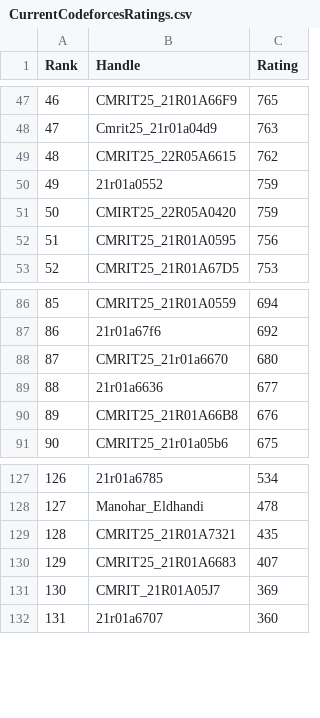
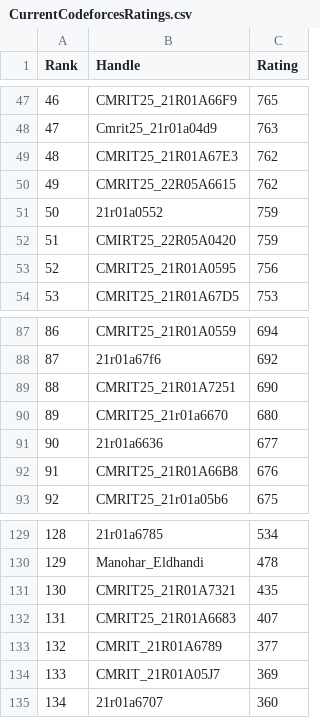
Before and after one commit to gabyah92/CodeforcesRankingGUI, a CSV file: Leaderboards/CurrentCodeforcesRatings.csv, drawn as a sheet; only a part is shown, gaps mark what is left out; addresses are those after the commit; the diff names each change by its address in the sheet, - before the commit and + after, or states it on an @@ line.

```diff
--- a/Leaderboards/CurrentCodeforcesRatings.csv
+++ b/Leaderboards/CurrentCodeforcesRatings.csv
+row 49: 48 | CMRIT25_21R01A67E3 | 762
@@ column A (Rank) renumbered from row 50 down @@
+row 89: 88 | CMRIT25_21R01A7251 | 690
+row 133: 132 | CMRIT_21R01A6789 | 377
```
